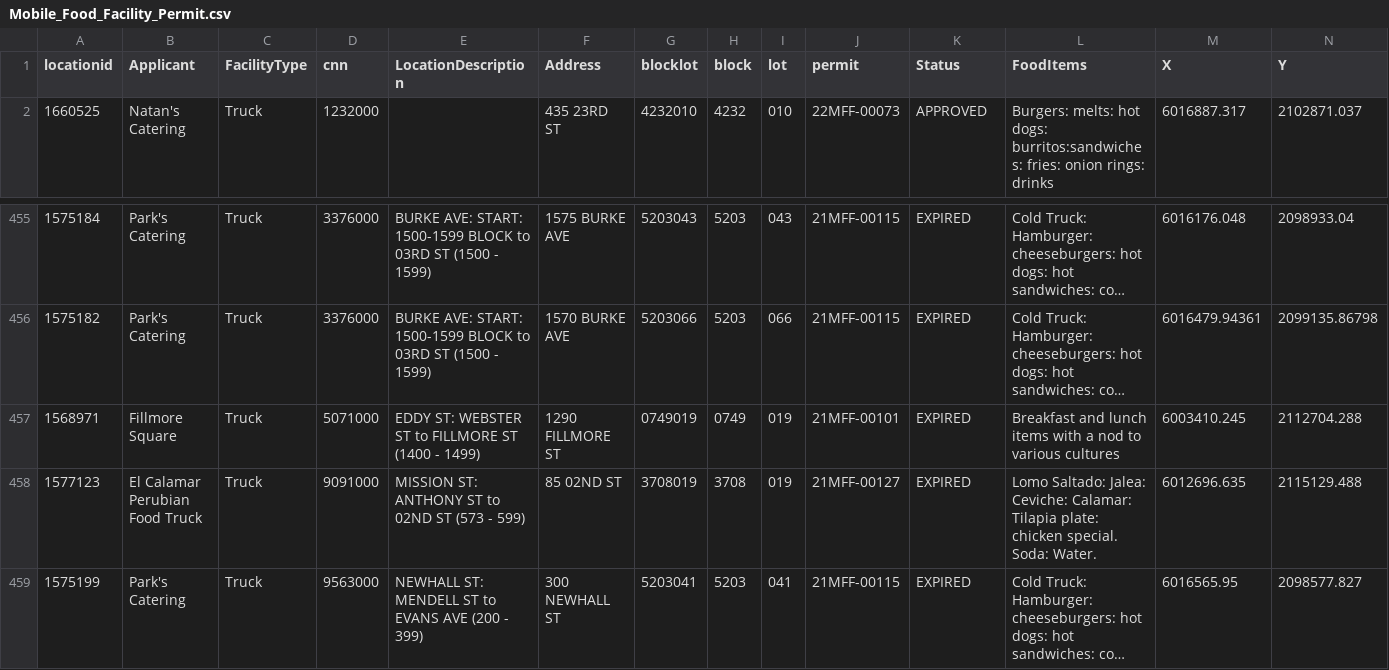
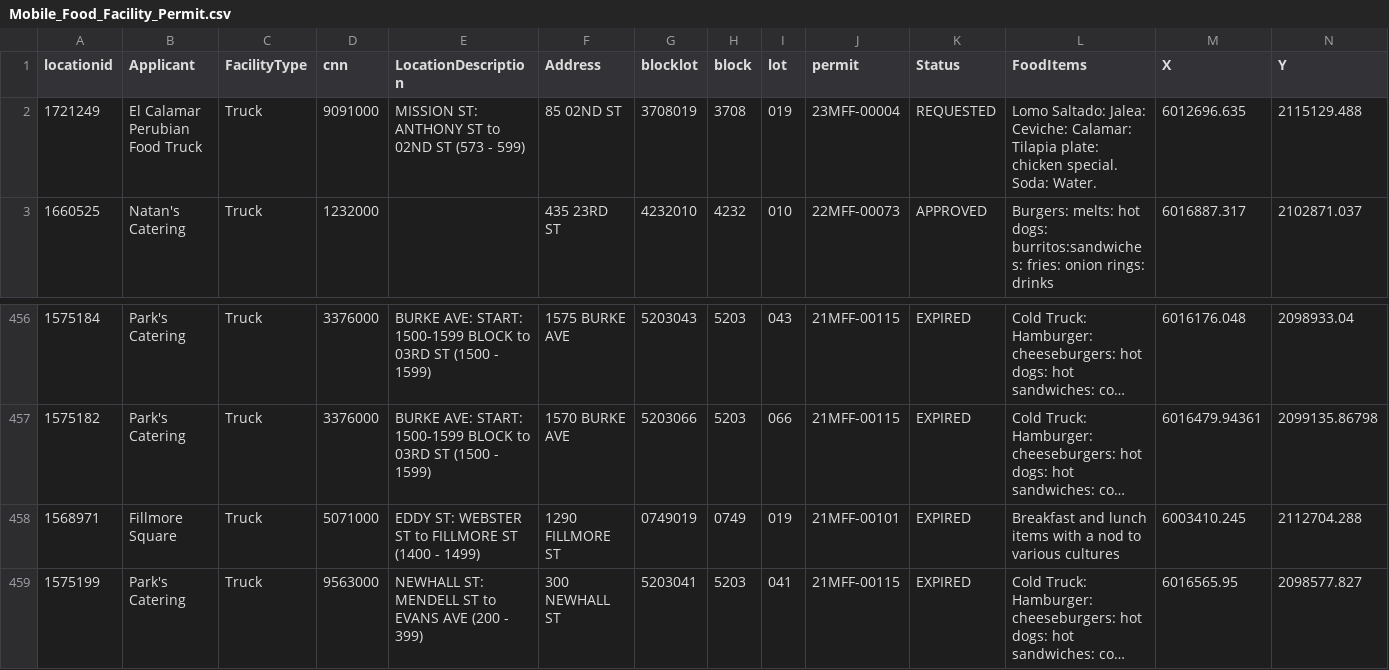
Before and after one commit to tectonia/food-truck-api, a CSV file: src/Mobile_Food_Facility_Permit.csv, drawn as a sheet; only a part is shown, gaps mark what is left out; long unchanged cells end in …; removed rows and columns are numbered as before the commit, all else as after; rows hold the shown columns only; the diff names each change by its address in the sheet, - before the commit and + after, or states it on an @@ line.

```diff
--- a/src/Mobile_Food_Facility_Permit.csv
+++ b/src/Mobile_Food_Facility_Permit.csv
+row 2: 1721249 | El Calamar Perubian Food Truck | Truck | 9091000 | MISSION ST: ANTHONY ST to 02ND ST (573 - 599) | 85 02ND ST | 3708019 | 3708 | 019 | 23MFF-00004 | REQUESTED | Lomo Saltado: Jalea: Ceviche: Calamar: Tilapia plate: chicken special. Soda: Water. | 6012696.635 | 2115129.488
-row 458: 1577123 | El Calamar Perubian Food Truck | Truck | 9091000 | MISSION ST: ANTHONY ST to 02ND ST (573 - 599) | 85 02ND ST | 3708019 | 3708 | 019 | 21MFF-00127 | EXPIRED | Lomo Saltado: Jalea: Ceviche: Calamar: Tilapia plate: chicken special. Soda: Water. | 6012696.635 | 2115129.488
```
